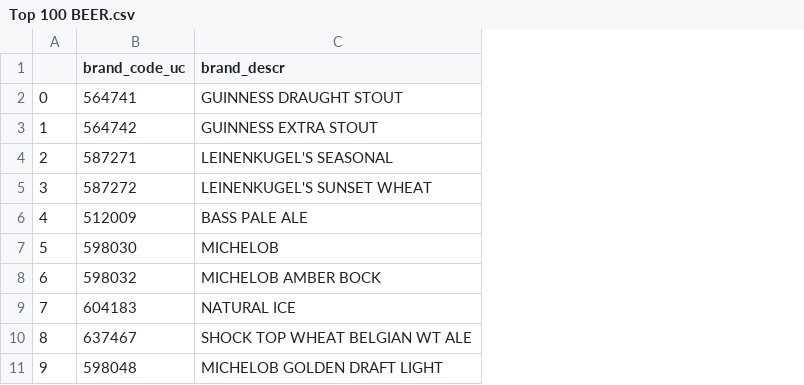
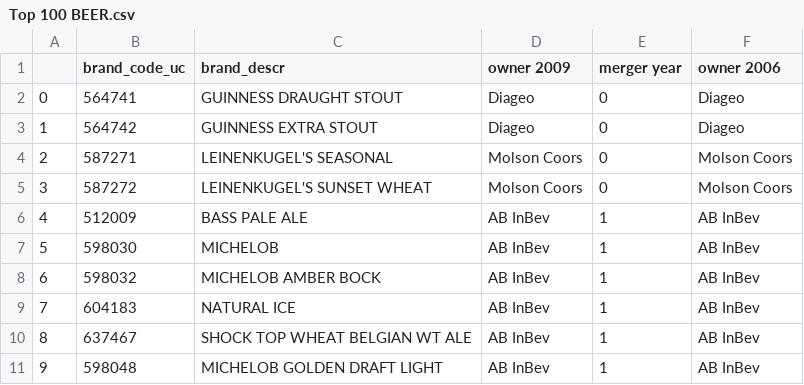
Before and after one commit to zziyue83/Mergers, a CSV file: Top 100 BEER.csv, drawn as a sheet; only a part is shown; the diff names each change by its address in the sheet, - before the commit and + after, or states it on an @@ line.

Commit message:
beer owner info added

```diff
--- a/Top 100 BEER.csv
+++ b/Top 100 BEER.csv
+column D (owner 2009), rows 2-11: Diageo | Diageo | Molson Coors | Molson Coors | AB InBev | AB InBev | AB InBev | AB InBev | AB InBev | AB InBev
+column E (merger year), rows 2-11: 0 | 0 | 0 | 0 | 1 | 1 | 1 | 1 | 1 | 1
+column F (owner 2006), rows 2-11: Diageo | Diageo | Molson Coors | Molson Coors | AB InBev | AB InBev | AB InBev | AB InBev | AB InBev | AB InBev
```
Also changed, not shown: 1 other file.
